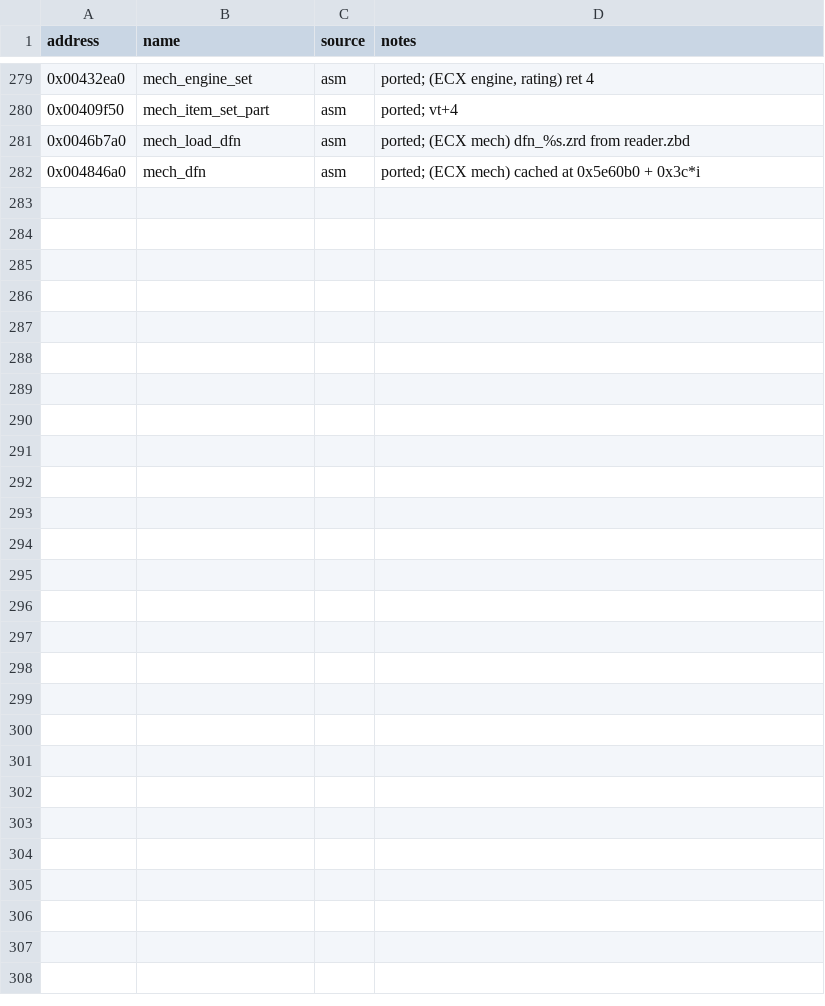
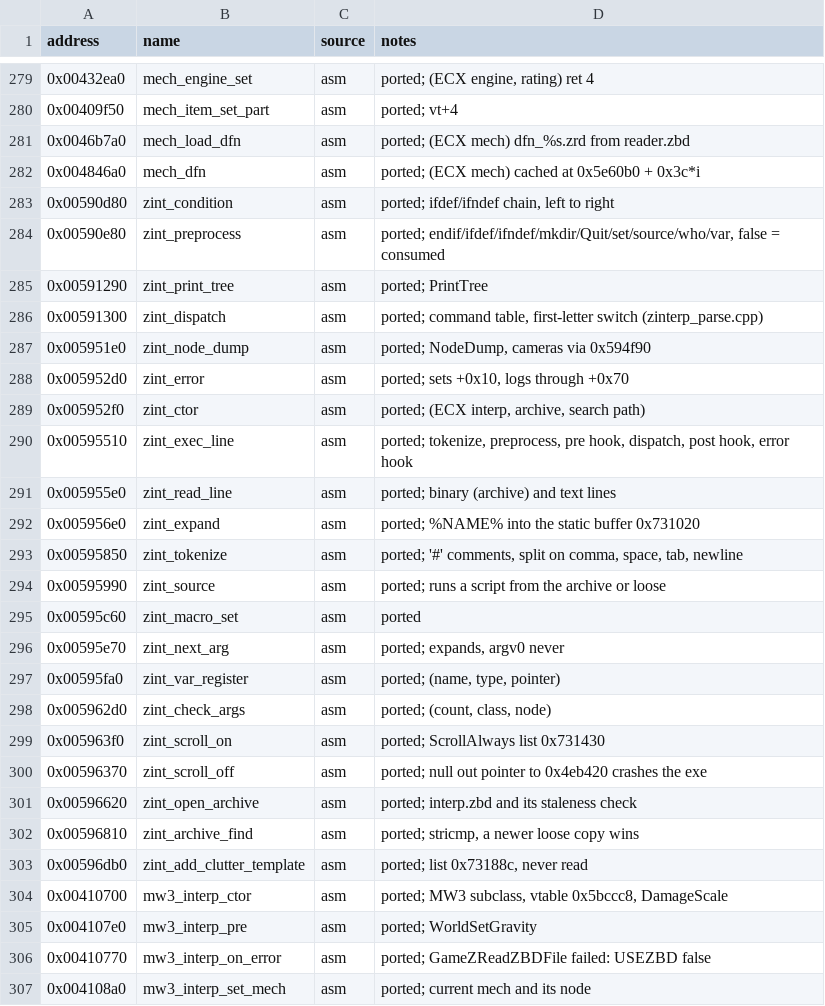
Before and after one commit to telltaleatheist/mw3-re, a CSV file: docs/symbols.csv, drawn as a sheet; only a part is shown, gaps mark what is left out.

Commit message:
Script interpreter port: interp.zbd, reader, macros, preprocessor, dispatcher
gamez/zinterp: the archive and its staleness checks (0x596620, 0x596810),
the line reader and tokenizer, macro expansion with its shared buffer,
variables, the preprocessor and conditions (0x590e80, 0x590d80), source and
the include stack, the dispatcher 0x591300 with every command's arguments in
the exe's order and compare lengths, the ScrollAlways list and the clutter
list. mech3/mech3_interp: MW3's subclass (0x410700), WorldSetGravity,
the GameZReadZBDFile error hook, set-mech, the gravity/ceiling variables.
Engine calls go through zint::engine(), filled with the ported functions;
the world fog getters move into cls_world. crt: MSVCRT atof/atoi and the
24-bit x87 single-rounding multiply/divide.

test_interp.py: the original interpreter in Unicorn against the port on
every shipped .gs/.gw (hardware on/off, gamez failing, cockpit scripts), the
six missions on their real worlds with the ported functions run for real,
and crafted scripts for every command, macro/preprocessor/tokenizer edge
cases, archive acceptance/rejection and damaged archives: 146 runs, 22,855
lines, 23,176 engine calls identical; 9 deliberate breaks caught.

Docs: interp.md corrections (endif at depth 0 is consumed, New* take a name,
miss counting, prefix matching, exact-count commands, crashes) and the port;
fixes.md rows; discoveries (script gravity, PerspectiveTexture does nothing,
scroll-off crash, 'I' words accepted).

```diff
--- a/docs/symbols.csv
+++ b/docs/symbols.csv
@@ -282 +282,26 @@ address,name,source,notes
 0x004846a0,mech_dfn,asm,"ported; (ECX mech) cached at 0x5e60b0 + 0x3c*i"
+0x00590d80,zint_condition,asm,"ported; ifdef/ifndef chain, left to right"
+0x00590e80,zint_preprocess,asm,"ported; endif/ifdef/ifndef/mkdir/Quit/set/source/who/var, false = consumed"
+0x00591290,zint_print_tree,asm,"ported; PrintTree"
+0x00591300,zint_dispatch,asm,"ported; command table, first-letter switch (zinterp_parse.cpp)"
+0x005951e0,zint_node_dump,asm,"ported; NodeDump, cameras via 0x594f90"
+0x005952d0,zint_error,asm,"ported; sets +0x10, logs through +0x70"
+0x005952f0,zint_ctor,asm,"ported; (ECX interp, archive, search path)"
+0x00595510,zint_exec_line,asm,"ported; tokenize, preprocess, pre hook, dispatch, post hook, error hook"
+0x005955e0,zint_read_line,asm,"ported; binary (archive) and text lines"
+0x005956e0,zint_expand,asm,"ported; %NAME% into the static buffer 0x731020"
+0x00595850,zint_tokenize,asm,"ported; '#' comments, split on comma, space, tab, newline"
+0x00595990,zint_source,asm,"ported; runs a script from the archive or loose"
+0x00595c60,zint_macro_set,asm,"ported"
+0x00595e70,zint_next_arg,asm,"ported; expands, argv0 never"
+0x00595fa0,zint_var_register,asm,"ported; (name, type, pointer)"
+0x005962d0,zint_check_args,asm,"ported; (count, class, node)"
+0x005963f0,zint_scroll_on,asm,"ported; ScrollAlways list 0x731430"
+0x00596370,zint_scroll_off,asm,"ported; null out pointer to 0x4eb420 crashes the exe"
+0x00596620,zint_open_archive,asm,"ported; interp.zbd and its staleness check"
+0x00596810,zint_archive_find,asm,"ported; stricmp, a newer loose copy wins"
+0x00596db0,zint_add_clutter_template,asm,"ported; list 0x73188c, never read"
+0x00410700,mw3_interp_ctor,asm,"ported; MW3 subclass, vtable 0x5bccc8, DamageScale"
+0x004107e0,mw3_interp_pre,asm,"ported; WorldSetGravity"
+0x00410770,mw3_interp_on_error,asm,"ported; GameZReadZBDFile failed: USEZBD false"
+0x004108a0,mw3_interp_set_mech,asm,"ported; current mech and its node"
```
Also changed, not shown: 20 other files.
